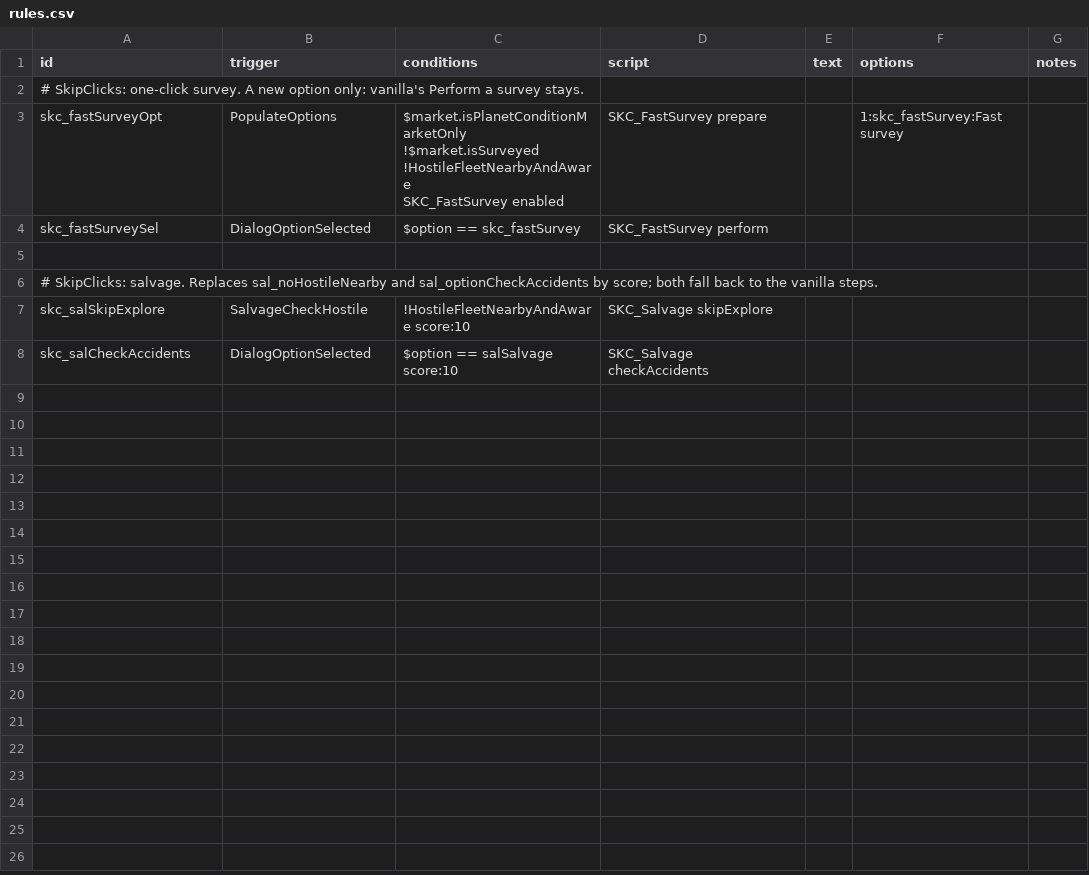
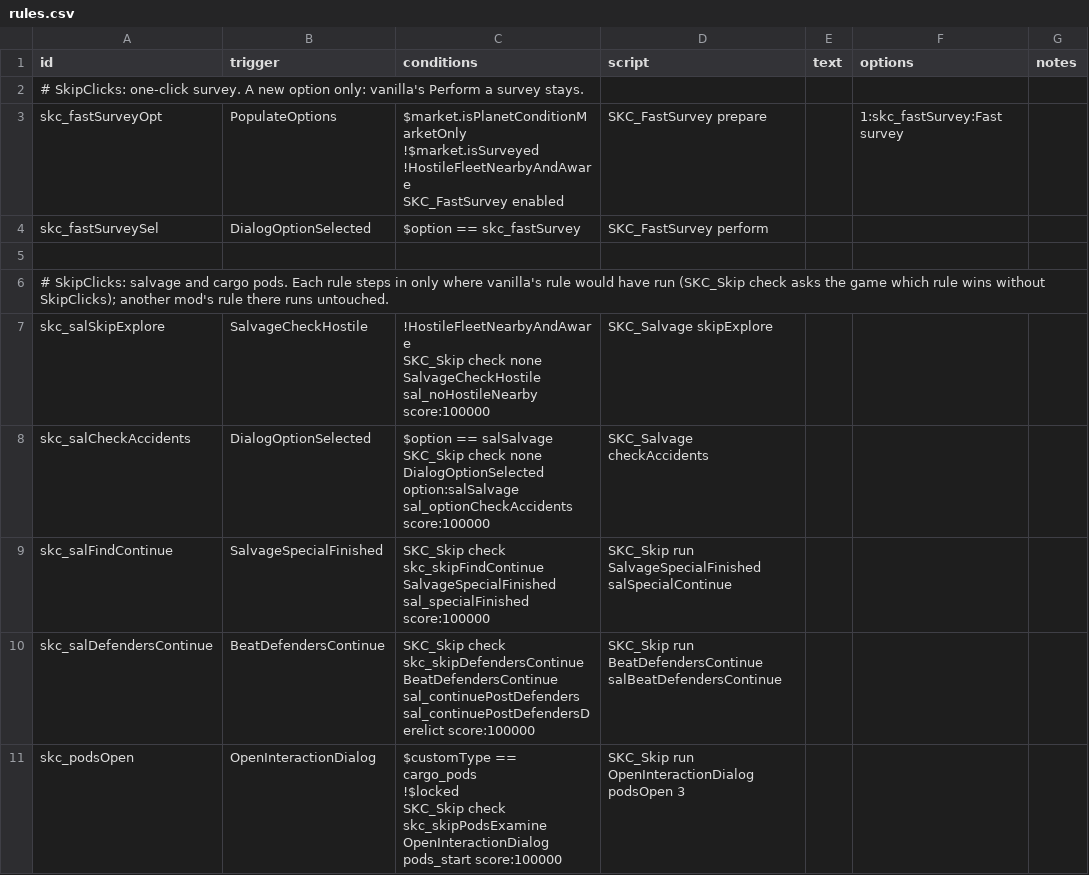
Before and after one commit to andrzejsokolowski/starsector-skipclicks, a CSV file: data/campaign/rules.csv, drawn as a sheet.

```diff
--- a/data/campaign/rules.csv
+++ b/data/campaign/rules.csv
@@ -8,4 +8,11 @@ skc_fastSurveySel,DialogOptionSelected,$option == skc_fastSurvey,SKC_FastSurvey
 ,,,,,,
-# SkipClicks: salvage. Replaces sal_noHostileNearby and sal_optionCheckAccidents by score; both fall back to the vanilla steps.,,,,,,
-skc_salSkipExplore,SalvageCheckHostile,!HostileFleetNearbyAndAware score:10,SKC_Salvage skipExplore,,,
-skc_salCheckAccidents,DialogOptionSelected,$option == salSalvage score:10,SKC_Salvage checkAccidents,,,
+# SkipClicks: salvage and cargo pods. Each rule steps in only where vanilla's rule would have run (SKC_Skip check asks the game which rule wins without SkipClicks); another mod's rule there runs untouched.,,,,,,
+skc_salSkipExplore,SalvageCheckHostile,"!HostileFleetNearbyAndAware
+SKC_Skip check none SalvageCheckHostile sal_noHostileNearby score:100000",SKC_Salvage skipExplore,,,
+skc_salCheckAccidents,DialogOptionSelected,"$option == salSalvage
+SKC_Skip check none DialogOptionSelected option:salSalvage sal_optionCheckAccidents score:100000",SKC_Salvage checkAccidents,,,
+skc_salFindContinue,SalvageSpecialFinished,SKC_Skip check skc_skipFindContinue SalvageSpecialFinished sal_specialFinished score:100000,SKC_Skip run SalvageSpecialFinished salSpecialContinue,,,
+skc_salDefendersContinue,BeatDefendersContinue,SKC_Skip check skc_skipDefendersContinue BeatDefendersContinue sal_continuePostDefenders sal_continuePostDefendersDerelict score:100000,SKC_Skip run BeatDefendersContinue salBeatDefendersContinue,,,
+skc_podsOpen,OpenInteractionDialog,"$customType == cargo_pods
+!$locked
+SKC_Skip check skc_skipPodsExamine OpenInteractionDialog pods_start score:100000",SKC_Skip run OpenInteractionDialog podsOpen 3,,,
```
Also changed, not shown: data/config/LunaSettings.csv, 8 other files.
